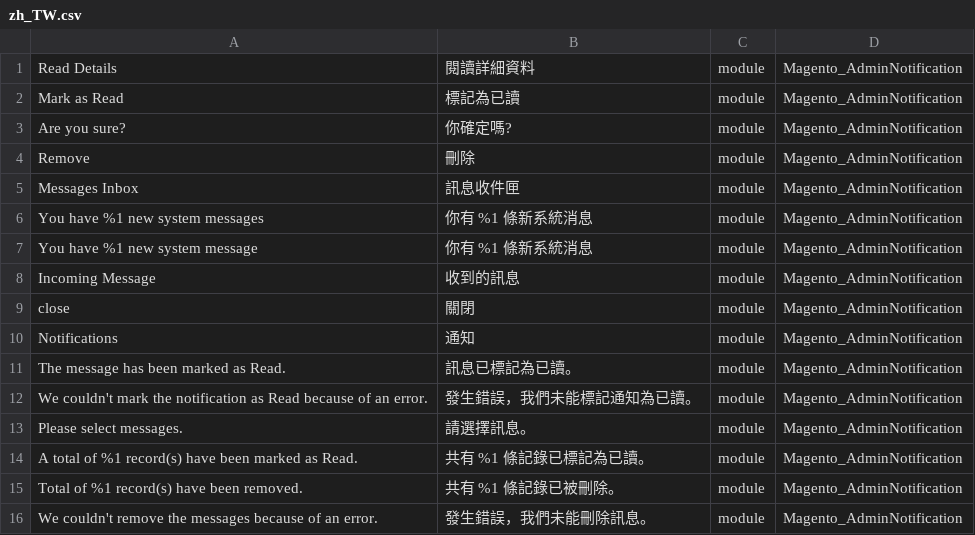
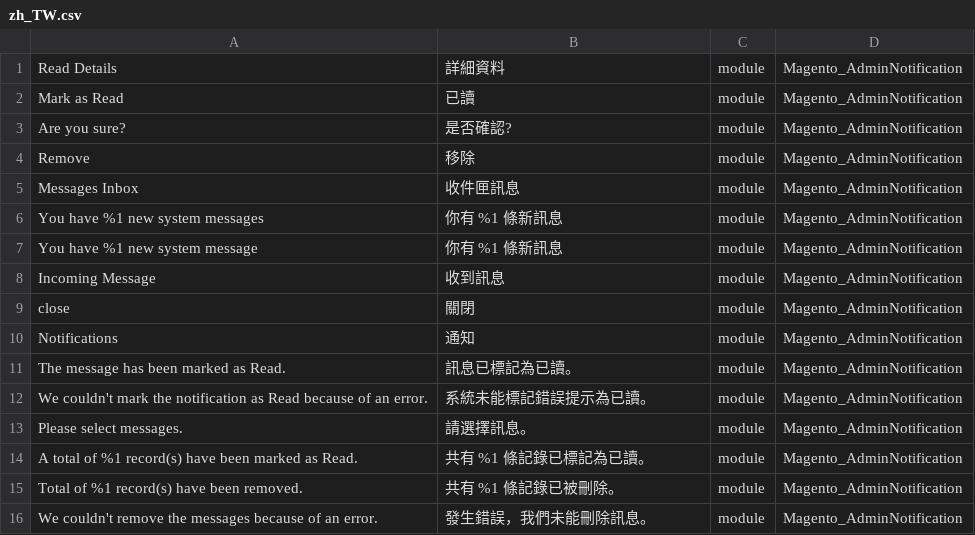
Before and after one commit to dotgotw/language_zh_tw, a CSV file: zh_TW.csv, drawn as a sheet; only a part is shown.

Commit message:
Auto translate 07/07/2017 00:00:01

```diff
--- a/zh_TW.csv
+++ b/zh_TW.csv
@@ -1,9 +1,9 @@
-"Read Details",閱讀詳細資料,module,Magento_AdminNotification
-"Mark as Read",標記為已讀,module,Magento_AdminNotification
-"Are you sure?",你確定嗎?,module,Magento_AdminNotification
-Remove,刪除,module,Magento_AdminNotification
-"Messages Inbox",訊息收件匣,module,Magento_AdminNotification
-"You have %1 new system messages","你有 %1 條新系統消息",module,Magento_AdminNotification
-"You have %1 new system message","你有 %1 條新系統消息",module,Magento_AdminNotification
-"Incoming Message",收到的訊息,module,Magento_AdminNotification
+"Read Details",詳細資料,module,Magento_AdminNotification
+"Mark as Read",已讀,module,Magento_AdminNotification
+"Are you sure?",是否確認?,module,Magento_AdminNotification
+Remove,移除,module,Magento_AdminNotification
+"Messages Inbox",收件匣訊息,module,Magento_AdminNotification
+"You have %1 new system messages","你有 %1 條新訊息",module,Magento_AdminNotification
+"You have %1 new system message","你有 %1 條新訊息",module,Magento_AdminNotification
+"Incoming Message",收到訊息,module,Magento_AdminNotification
 close,關閉,module,Magento_AdminNotification
@@ -11,3 +11,3 @@ Notifications,通知,module,Magento_AdminNotification
 "The message has been marked as Read.",訊息已標記為已讀。,module,Magento_AdminNotification
-"We couldn't mark the notification as Read because of an error.",發生錯誤，我們未能標記通知為已讀。,module,Magento_AdminNotification
+"We couldn't mark the notification as Read because of an error.",系統未能標記錯誤提示為已讀。,module,Magento_AdminNotification
 "Please select messages.",請選擇訊息。,module,Magento_AdminNotification
```
